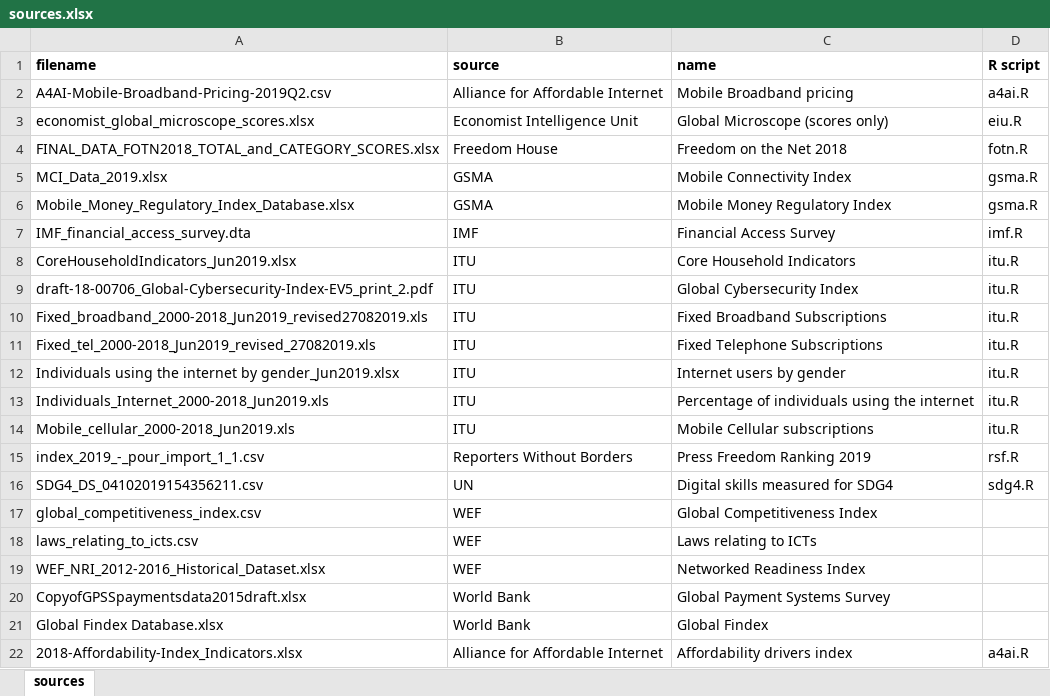
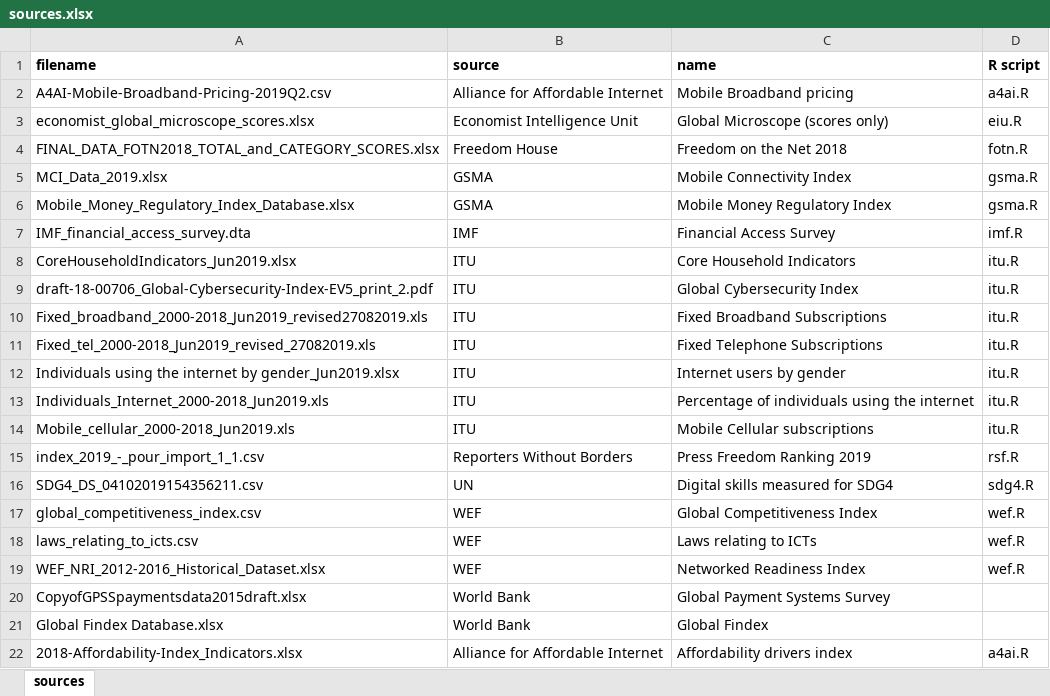
Before and after one commit to ccjolley/DECA, an Excel workbook: data/sources.xlsx, sheet sources, drawn as a sheet; values as stored, in another font and other column widths than the file's, no borders; the diff names each change by its address in the sheet, - before the commit and + after, or states it on an @@ line.

```diff
--- a/data/sources.xlsx (sheet sources)
+++ b/data/sources.xlsx (sheet sources)
-D17:D19 (R script): (empty)
+D17:D19 (R script): wef.R
```
Also changed, not shown: 1 other file.
